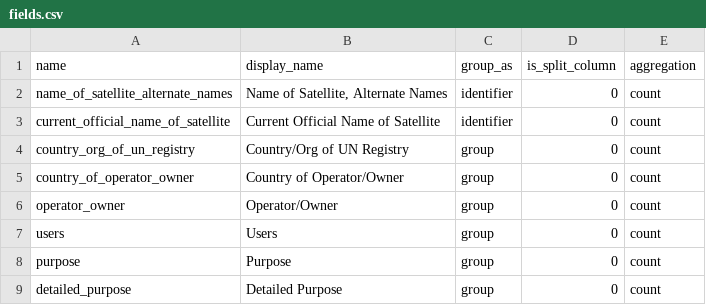
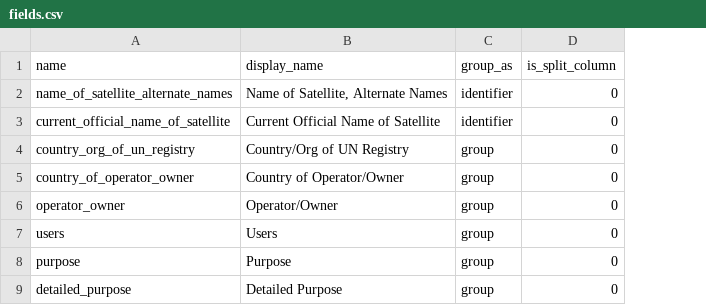
Before and after one commit to vfridkin/satellite_table, a CSV file: config/fields.csv, drawn as a sheet; only a part is shown; the diff names each change by its address in the sheet, - before the commit and + after, or states it on an @@ line.

```diff
--- a/config/fields.csv
+++ b/config/fields.csv
-column E (aggregation), rows 2-9: all count
```
Also changed, not shown: 3 other files.
